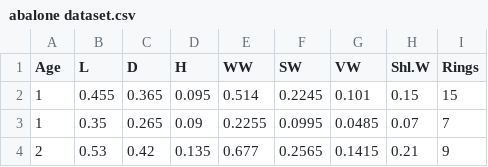
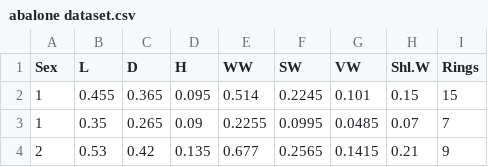
Before and after one commit to SwetaLaxmi/INSE6220, a CSV file: abalone dataset.csv, drawn as a sheet; only a part is shown.

Commit message:
Update abalone dataset.csv

```diff
--- a/abalone dataset.csv
+++ b/abalone dataset.csv
@@ -1,2 +1,2 @@
-Age,L,D,H,WW,SW,VW,Shl.W,Rings
+Sex,L,D,H,WW,SW,VW,Shl.W,Rings
 1,0.455,0.365,0.095,0.514,0.2245,0.101,0.15,15
```
